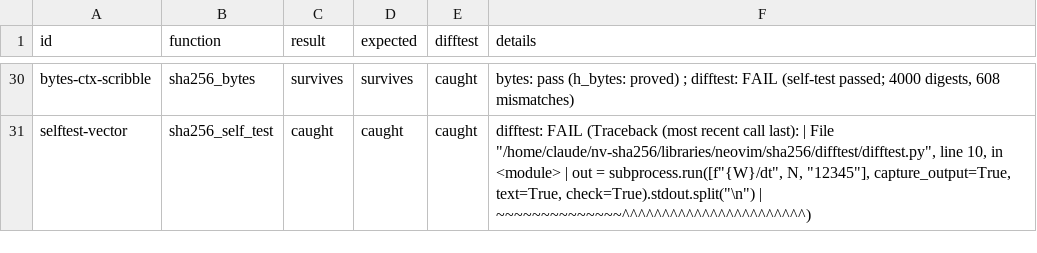
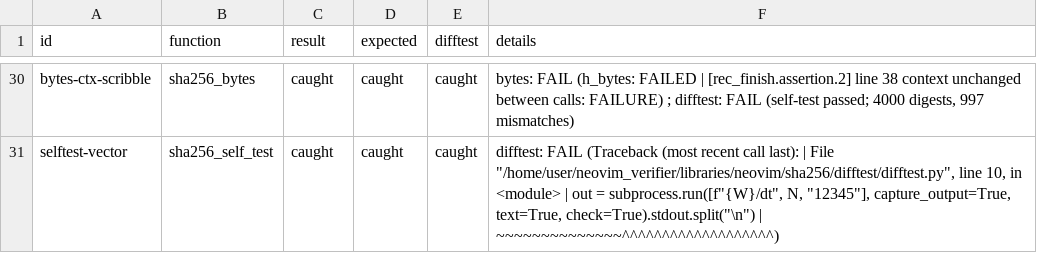
Before and after one commit to blooddimmedtide/neovim_verifier, a TSV file: libraries/neovim/sha256/mutants_result.tsv, drawn as a sheet; only a part is shown, gaps mark what is left out; the diff covers the shown part only; the diff names each change by its address in the sheet, - before the commit and + after, or states it on an @@ line.

```diff
--- a/libraries/neovim/sha256/mutants_result.tsv
+++ b/libraries/neovim/sha256/mutants_result.tsv
-C30 (result): survives
+C30 (result): caught
-D30 (expected): survives
+D30 (expected): caught
-F30 (details): bytes: pass (h_bytes: proved) ; difftest: FAIL (self-test passed; 4000 digests, 608 mismatches)
+F30 (details): bytes: FAIL (h_bytes: FAILED | [rec_finish.assertion.2] line 38 context unchanged between calls: FAILURE) ; difftest: FAIL (self-test passed; 4000 digests, 997 mismatches)
-F31 (details): …| File "/home/claude/nv-sha256/libraries/neovim/sha256/difftest/difftest.py", line 10, in <module> | out = subprocess.run([f"{W}/dt", N, "12345"], capture_output=True, text=True, check=True).stdout.split("\n") | ~~~~~~~~~~~~~~^^^^^^^^^^^^^^^^^^^^^^^)
+F31 (details): …| File "/home/user/neovim_verifier/libraries/neovim/sha256/difftest/difftest.py", line 10, in <module> | out = subprocess.run([f"{W}/dt", N, "12345"], capture_output=True, text=True, check=True).stdout.split("\n") | ~~~~~~~~~~~~~~^^^^^^^^^^^^^^^^^^^)
```
Also changed, not shown: 33 edited cells elsewhere in this file, 1 other file.
